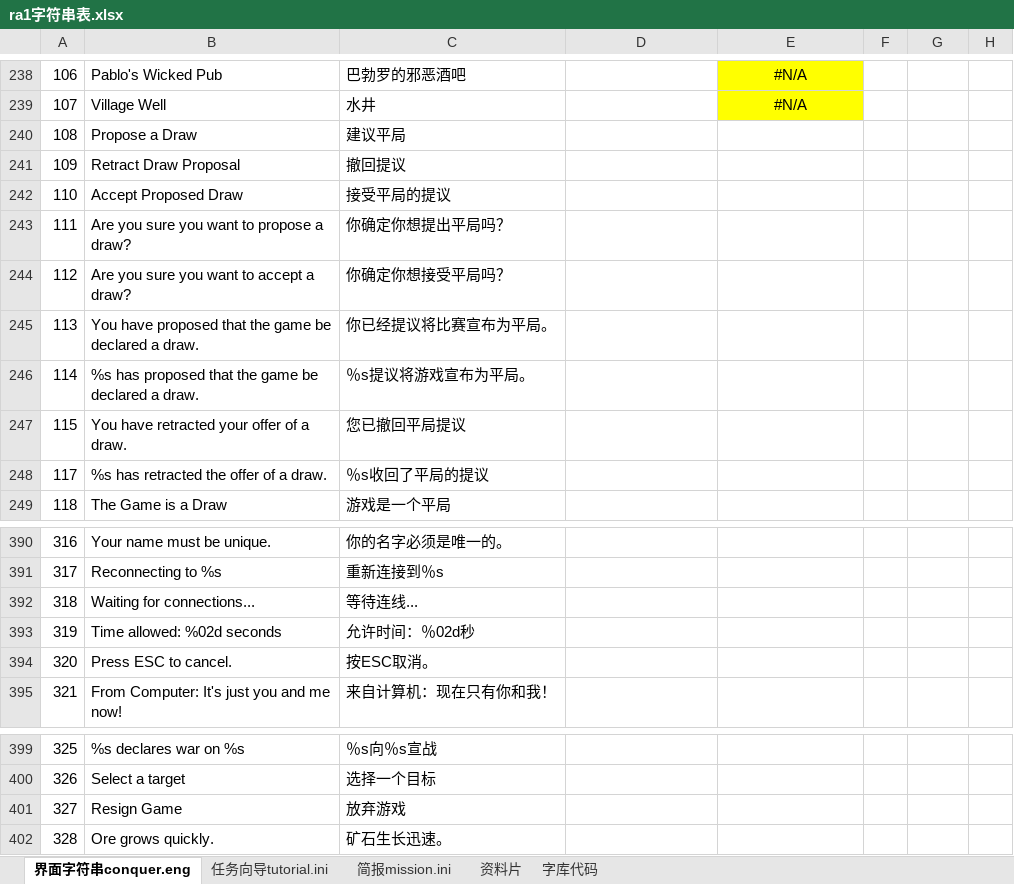
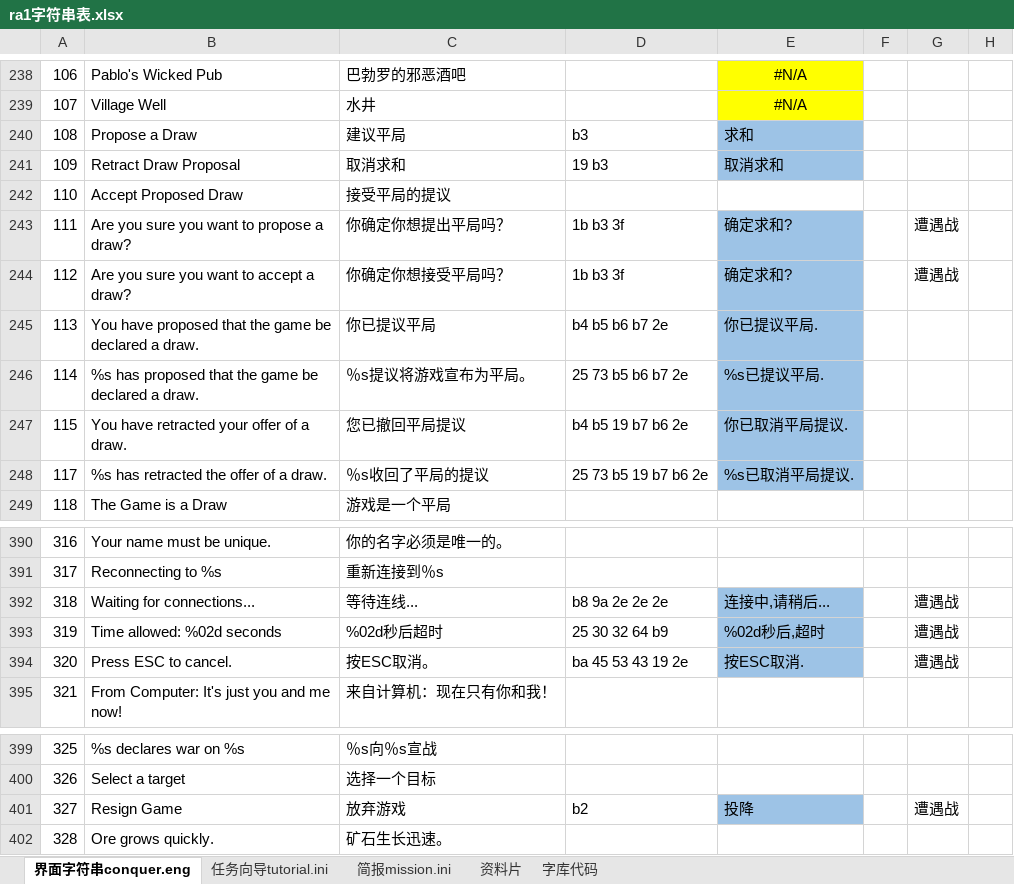
Before and after one commit to yjfyy/cc, an Excel workbook: ra1/ra1字符串表.xlsx, sheet 界面字符串conquer.eng, drawn as a sheet; only a part is shown, gaps mark what is left out; values as stored, in another font and other column widths than the file's, no borders; the diff names each change by its address in the sheet, - before the commit and + after, or states it on an @@ line.

```diff
--- a/ra1/ra1字符串表.xlsx (sheet 界面字符串conquer.eng)
+++ b/ra1/ra1字符串表.xlsx (sheet 界面字符串conquer.eng)
-D240: (empty)
+D240: b3
-E240: (empty)
+E240: 求和
-E240:E241 fill: none
+E240:E241 fill: #9DC3E6
-C241: 撤回提议
+C241: 取消求和
-D241: (empty)
+D241: 19 b3
-E241: (empty)
+E241: 取消求和
-D243:D244: (empty)
+D243:D244: 1b b3 3f
-E243:E244: (empty)
+E243:E244: 确定求和?
-E243:E248 fill: none
+E243:E248 fill: #9DC3E6
-G243:G244: (empty)
+G243:G244: 遭遇战
-C245: 你已经提议将比赛宣布为平局。
+C245: 你已提议平局
-D245: (empty)
+D245: b4 b5 b6 b7 2e
-E245: (empty)
+E245: 你已提议平局.
-D246: (empty)
+D246: 25 73 b5 b6 b7 2e
-E246: (empty)
+E246: %s已提议平局.
-D247: (empty)
+D247: b4 b5 19 b7 b6 2e
-E247: (empty)
+E247: 你已取消平局提议.
-D248: (empty)
+D248: 25 73 b5 19 b7 b6 2e
-E248: (empty)
+E248: %s已取消平局提议.
-D392: (empty)
+D392: b8 9a 2e 2e 2e
-E392: (empty)
+E392: 连接中,请稍后...
-E392:E394 fill: none
+E392:E394 fill: #9DC3E6
-G392:G394: (empty)
+G392:G394: 遭遇战
-C393: 允许时间：％02d秒
+C393: %02d秒后超时
-D393: (empty)
+D393: 25 30 32 64 b9
-E393: (empty)
+E393: %02d秒后,超时
-D394: (empty)
+D394: ba 45 53 43 19 2e
-E394: (empty)
+E394: 按ESC取消.
-D401: (empty)
+D401: b2
-E401: (empty)
+E401: 投降
-E401 fill: none
+E401 fill: #9DC3E6
-G401: (empty)
+G401: 遭遇战
```
Also changed, not shown: sheet 字库代码, 3 other files.
